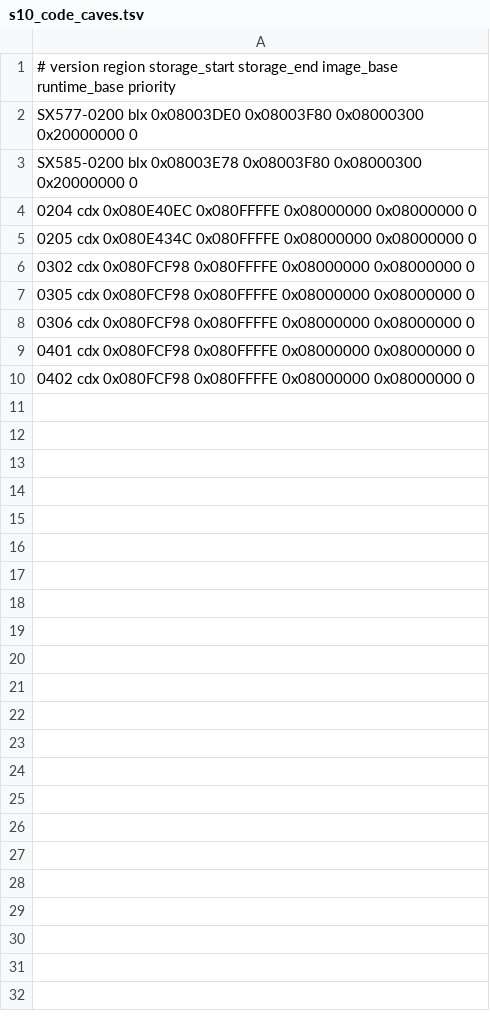
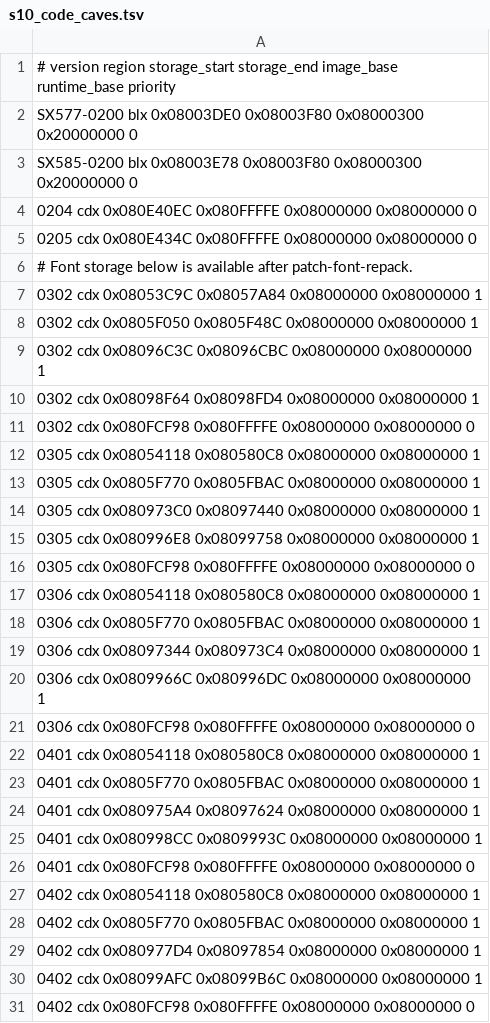
Before and after one commit to m-kozlowski/airbreak-plus, a TSV file: patches/s10_code_caves.tsv, drawn as a sheet; the diff names each change by its address in the sheet, - before the commit and + after, or states it on an @@ line.

Commit message:
as10: repack fonts to free space for payloads
Share duplicate glyph bitmaps, reclaiming about 17 KiB on SX567-03xx/04xx.
Use the recovered space when native code caves cannot fit a payload.

```diff
--- a/patches/s10_code_caves.tsv
+++ b/patches/s10_code_caves.tsv
+row 6: # Font storage below is available after patch-font-repack.
+row 7: 0302 cdx 0x08053C9C 0x08057A84 0x08000000 0x08000000 1
+row 8: 0302 cdx 0x0805F050 0x0805F48C 0x08000000 0x08000000 1
+row 9: 0302 cdx 0x08096C3C 0x08096CBC 0x08000000 0x08000000 1
+row 10: 0302 cdx 0x08098F64 0x08098FD4 0x08000000 0x08000000 1
+row 12: 0305 cdx 0x08054118 0x080580C8 0x08000000 0x08000000 1
+row 13: 0305 cdx 0x0805F770 0x0805FBAC 0x08000000 0x08000000 1
+row 14: 0305 cdx 0x080973C0 0x08097440 0x08000000 0x08000000 1
+row 15: 0305 cdx 0x080996E8 0x08099758 0x08000000 0x08000000 1
+row 17: 0306 cdx 0x08054118 0x080580C8 0x08000000 0x08000000 1
+row 18: 0306 cdx 0x0805F770 0x0805FBAC 0x08000000 0x08000000 1
+row 19: 0306 cdx 0x08097344 0x080973C4 0x08000000 0x08000000 1
+row 20: 0306 cdx 0x0809966C 0x080996DC 0x08000000 0x08000000 1
+row 22: 0401 cdx 0x08054118 0x080580C8 0x08000000 0x08000000 1
+row 23: 0401 cdx 0x0805F770 0x0805FBAC 0x08000000 0x08000000 1
+row 24: 0401 cdx 0x080975A4 0x08097624 0x08000000 0x08000000 1
+row 25: 0401 cdx 0x080998CC 0x0809993C 0x08000000 0x08000000 1
+row 27: 0402 cdx 0x08054118 0x080580C8 0x08000000 0x08000000 1
+row 28: 0402 cdx 0x0805F770 0x0805FBAC 0x08000000 0x08000000 1
+row 29: 0402 cdx 0x080977D4 0x08097854 0x08000000 0x08000000 1
+row 30: 0402 cdx 0x08099AFC 0x08099B6C 0x08000000 0x08000000 1
```
Also changed, not shown: 3 other files.
